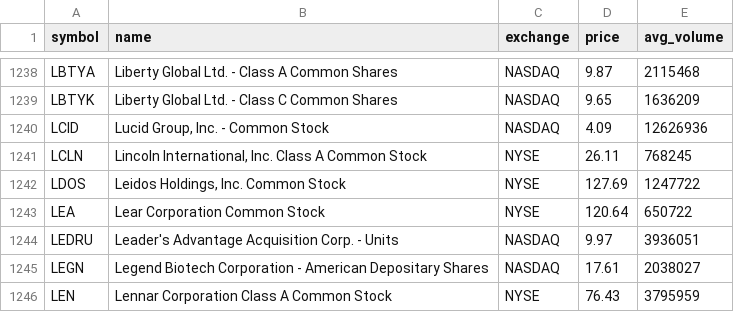
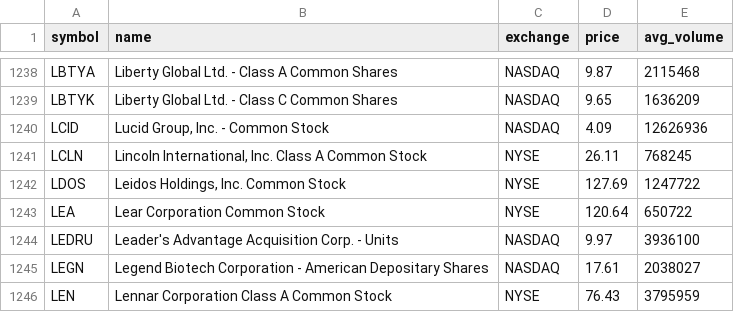
Before and after one commit to njdfan1711-cpu/Fin, a CSV file: eligible.csv, drawn as a sheet; only a part is shown, gaps mark what is left out.

```diff
--- a/eligible.csv
+++ b/eligible.csv
@@ -1243,3 +1243,3 @@ LDOS,"Leidos Holdings, Inc. Common Stock",NYSE,127.69,1247722
 LEA,Lear Corporation Common Stock,NYSE,120.64,650722
-LEDRU,Leader's Advantage Acquisition Corp. - Units,NASDAQ,9.97,3936051
+LEDRU,Leader's Advantage Acquisition Corp. - Units,NASDAQ,9.97,3936100
 LEGN,Legend Biotech Corporation - American Depositary Shares,NASDAQ,17.61,2038027
```
Also changed, not shown: 3 other files.
